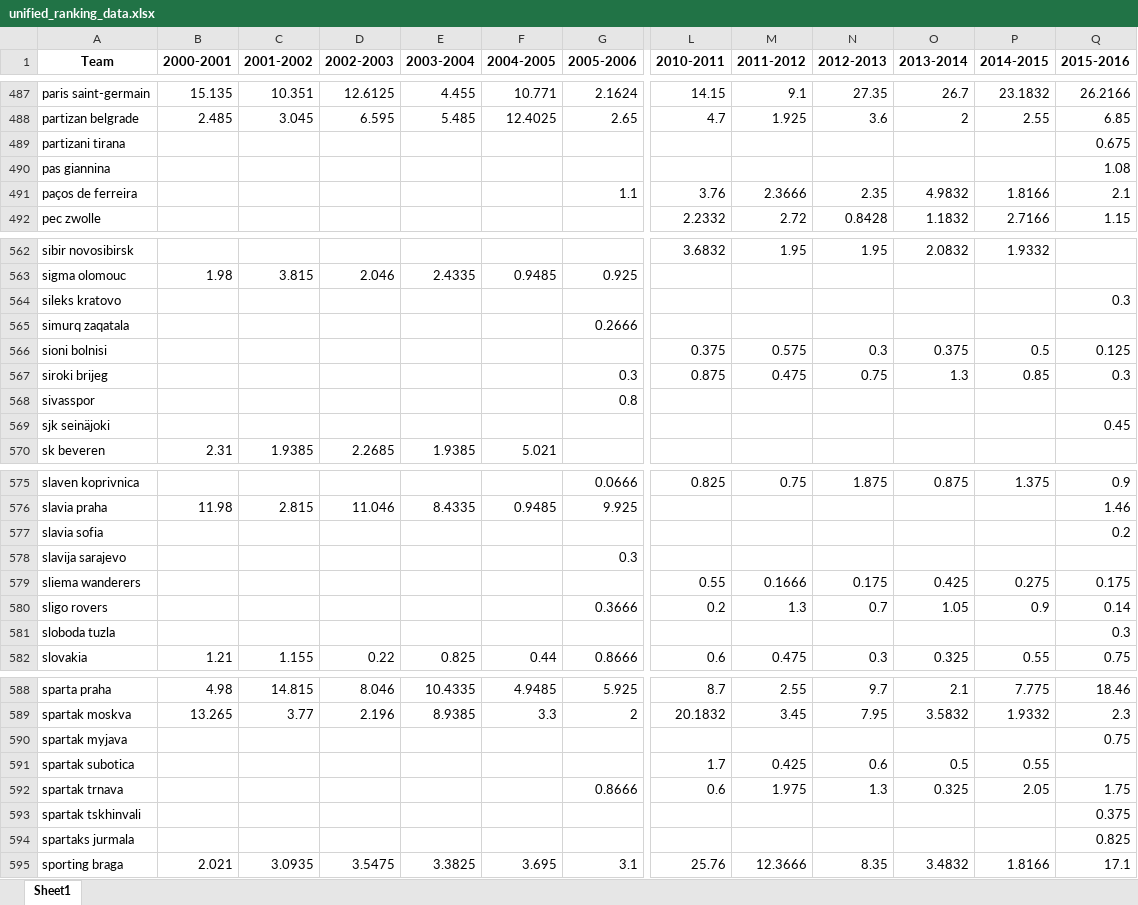
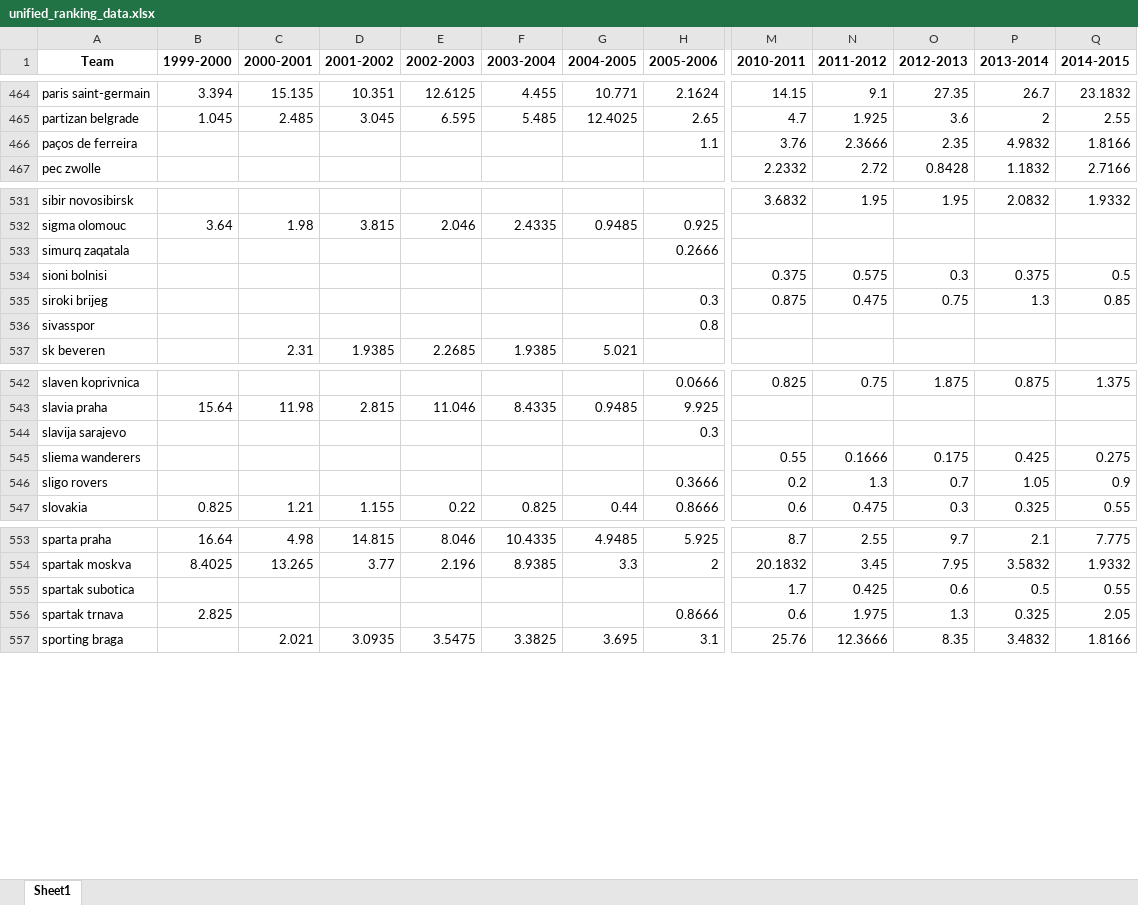
Before and after one commit to DambrosioGiovanni/git-code-project, an Excel workbook: unified_ranking_data.xlsx, sheet Sheet1, drawn as a sheet; only a part is shown, gaps mark what is left out; values as stored, in another font and other column widths than the file's, no borders; removed rows and columns are numbered as before the commit, all else as after; rows hold the shown columns only; the diff covers the shown part only; the diff names each change by its address in the sheet, - before the commit and + after, or states it on an @@ line.

```diff
--- a/unified_ranking_data.xlsx (sheet Sheet1)
+++ b/unified_ranking_data.xlsx (sheet Sheet1)
+column B (1999-2000), rows 464-465: 3.394 | 1.045; row 532: 3.64; rows 543-547: 15.64 |  |  |  | 0.825; rows 553-556: 16.64 | 8.4025 |  | 2.825
-column Q (2015-2016), rows 487-488: 26.2166 | 6.85; rows 491-492: 2.1 | 1.15; rows 566-567: 0.125 | 0.3; rows 575-576: 0.9 | 1.46; rows 579-580: 0.175 | 0.14; row 582: 0.75; rows 588-589: 18.46 | 2.3; row 592: 1.75; row 595: 17.1
-row 489: partizani tirana |  |  |  |  |  |  |  |  |  |  |  | 0.675
-row 490: pas giannina |  |  |  |  |  |  |  |  |  |  |  | 1.08
-row 564: sileks kratovo |  |  |  |  |  |  |  |  |  |  |  | 0.3
-row 569: sjk seinäjoki |  |  |  |  |  |  |  |  |  |  |  | 0.45
-row 577: slavia sofia |  |  |  |  |  |  |  |  |  |  |  | 0.2
-row 581: sloboda tuzla |  |  |  |  |  |  |  |  |  |  |  | 0.3
-row 590: spartak myjava |  |  |  |  |  |  |  |  |  |  |  | 0.75
-row 593: spartak tskhinvali |  |  |  |  |  |  |  |  |  |  |  | 0.375
-row 594: spartaks jurmala |  |  |  |  |  |  |  |  |  |  |  | 0.825
```
Also changed, not shown: 6 added rows, 41 removed rows and 1 edited cell elsewhere in this sheet, 7 other files.
